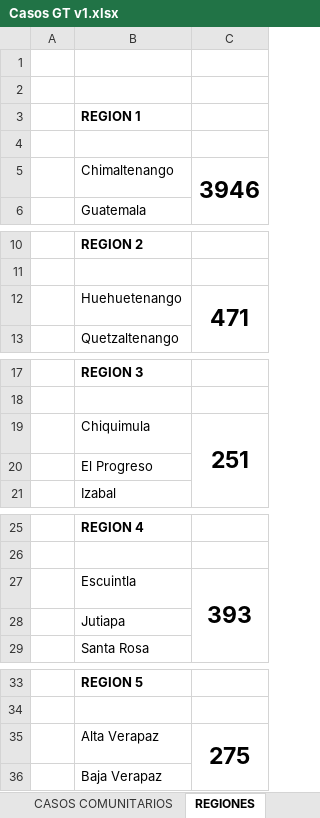
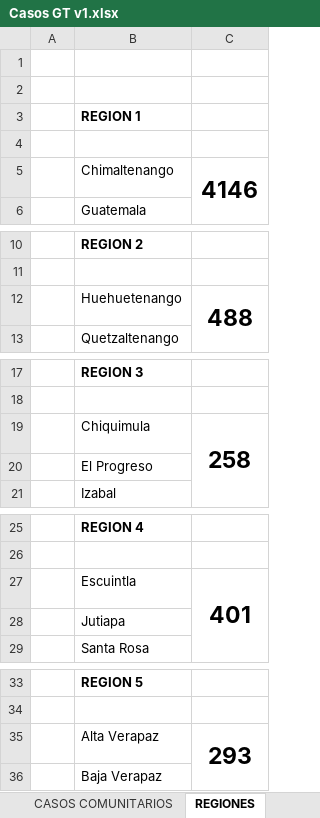
Before and after one commit to Sud-Austral/Datos_Guatemala, an Excel workbook: datacovidgt/Casos GT v1.xlsx, sheet REGIONES, drawn as a sheet; only a part is shown, gaps mark what is left out; values as stored, in another font and other column widths than the file's, no borders; the diff names each change by its address in the sheet, - before the commit and + after, or states it on an @@ line.

```diff
--- a/datacovidgt/Casos GT v1.xlsx (sheet REGIONES)
+++ b/datacovidgt/Casos GT v1.xlsx (sheet REGIONES)
-C5: 3946
+C5: 4146
-C12: 471
+C12: 488
-C19: 251
+C19: 258
-C27: 393
+C27: 401
-C35: 275
+C35: 293
```
Also changed, not shown: sheet GENERO Y DEPTO, sheet Casos Region, sheet Datos Nuevos, datacovidgt/Condición_Pacientes GT.xlsx, 2 other files.
